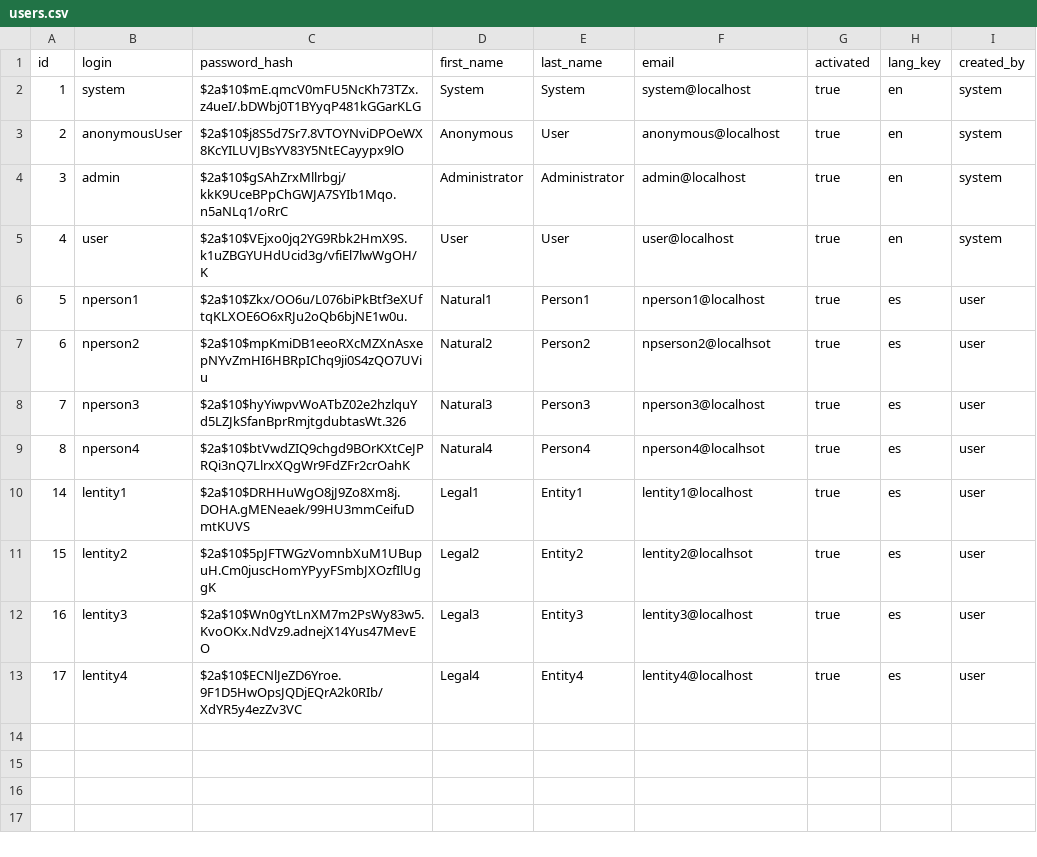
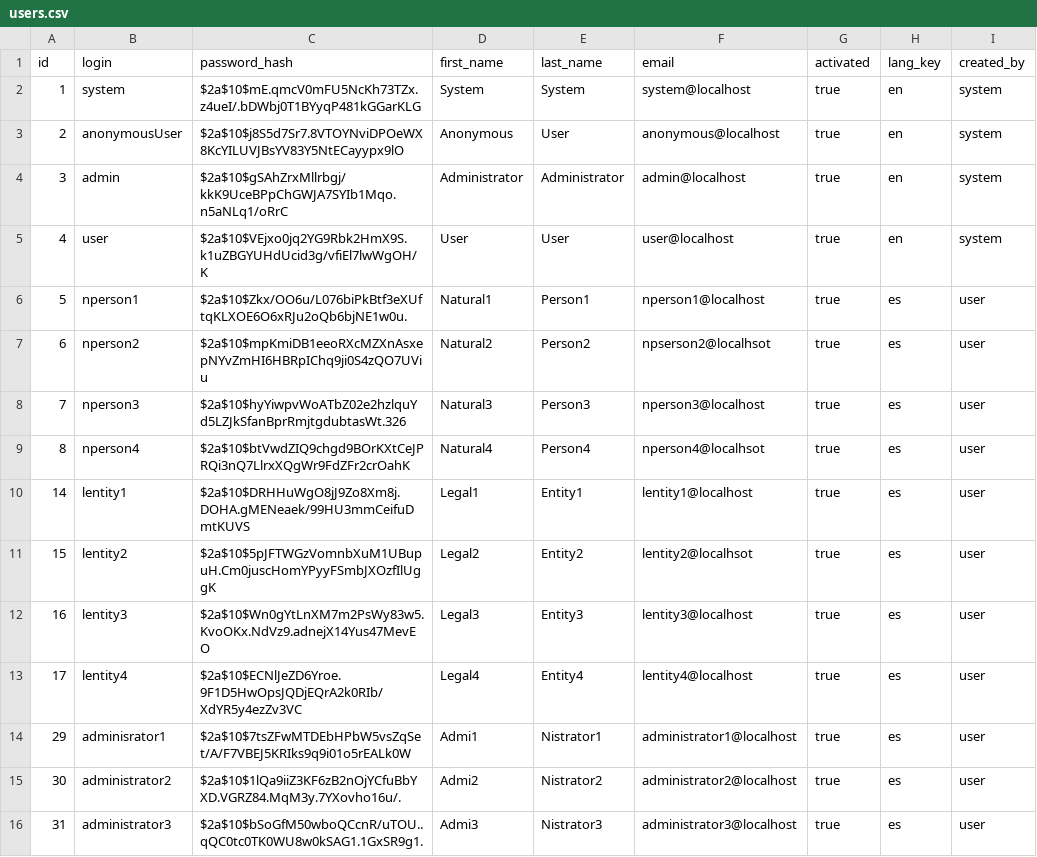
Before and after one commit to hielfx/uTime, a CSV file: src/main/resources/config/liquibase/users.csv, drawn as a sheet.

Commit message:
ADD: Administrator populate
Added 3 Administrators.
Added more fields to Curriculum

```diff
--- a/src/main/resources/config/liquibase/users.csv
+++ b/src/main/resources/config/liquibase/users.csv
@@ -13 +13,4 @@ id,login,password_hash,first_name,last_name,email,activated,lang_key,created_by
 17,lentity4,$2a$10$ECNlJeZD6Yroe.9F1D5HwOpsJQDjEQrA2k0RIb/XdYR5y4ezZv3VC,Legal4,Entity4,lentity4@localhost,true,es,user
+29,adminisrator1,$2a$10$7tsZFwMTDEbHPbW5vsZqSet/A/F7VBEJ5KRIks9q9i01o5rEALk0W,Admi1,Nistrator1,administrator1@localhost,true,es,user
+30,administrator2,$2a$10$1lQa9iiZ3KF6zB2nOjYCfuBbYXD.VGRZ84.MqM3y.7YXovho16u/.,Admi2,Nistrator2,administrator2@localhost,true,es,user
+31,administrator3,$2a$10$bSoGfM50wboQCcnR/uTOU..qQC0tc0TK0WU8w0kSAG1.1GxSR9g1.,Admi3,Nistrator3,administrator3@localhost,true,es,user
```
Also changed, not shown: 8 other files.
